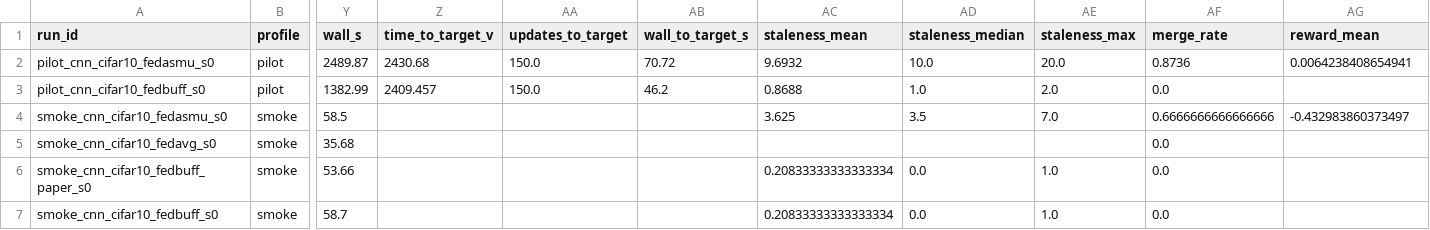
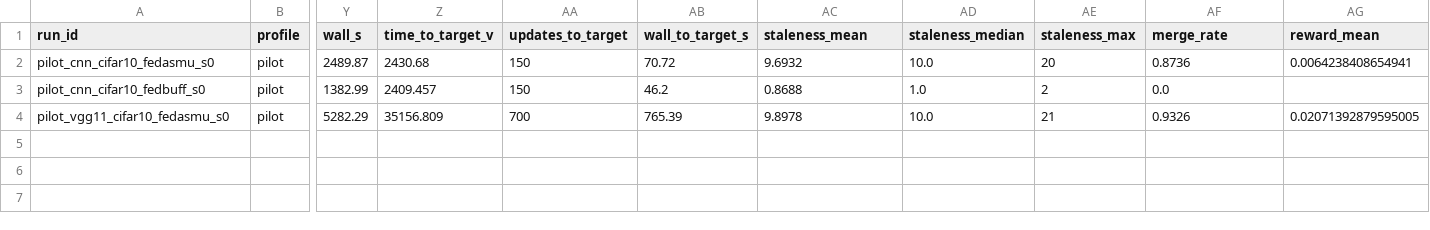
Before and after one commit to minchang-KIm/nvflare-fedasmu-reproduction, a CSV file: results/reports/summary.csv, drawn as a sheet; only a part is shown, gaps mark what is left out; removed rows and columns are numbered as before the commit, all else as after; rows hold the shown columns only; the diff names each change by its address in the sheet, - before the commit and + after, or states it on an @@ line.

```diff
--- a/results/reports/summary.csv
+++ b/results/reports/summary.csv
-AA2:AA3 (updates_to_target): 150.0
+AA2:AA3 (updates_to_target): 150
-AE2 (staleness_max): 20.0
+AE2 (staleness_max): 20
-AE3 (staleness_max): 2.0
+AE3 (staleness_max): 2
-row 4: smoke_cnn_cifar10_fedasmu_s0 | smoke | 58.5 |  |  |  | 3.625 | 3.5 | 7.0 | 0.6666666666666666 | -0.432983860373497
-row 5: smoke_cnn_cifar10_fedavg_s0 | smoke | 35.68 |  |  |  |  |  |  | 0.0
-row 6: smoke_cnn_cifar10_fedbuff_paper_s0 | smoke | 53.66 |  |  |  | 0.20833333333333334 | 0.0 | 1.0 | 0.0
-row 7: smoke_cnn_cifar10_fedbuff_s0 | smoke | 58.7 |  |  |  | 0.20833333333333334 | 0.0 | 1.0 | 0.0
+row 4: pilot_vgg11_cifar10_fedasmu_s0 | pilot | 5282.29 | 35156.809 | 700 | 765.39 | 9.8978 | 10.0 | 21 | 0.9326 | 0.02071392879595005
```
Also changed, not shown: results/reports/paper_comparison.csv, 14 other files.
